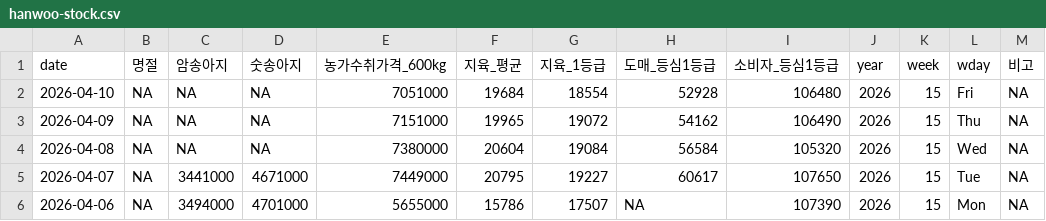
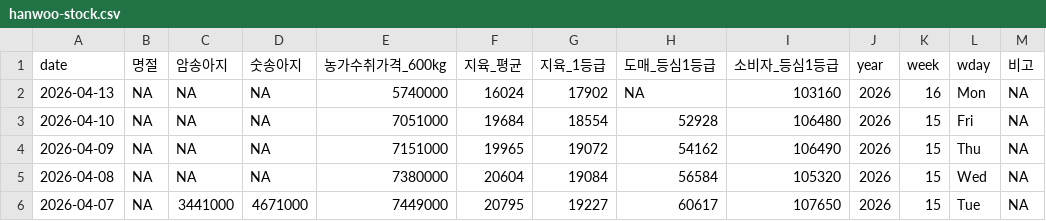
Before and after one commit to YoungjunNa/ekape-parsing, a CSV file: data_hanwoo_stock/hanwoo-stock.csv, drawn as a sheet; only a part is shown; the shorter side is filled out with more unchanged rows.

```diff
--- a/data_hanwoo_stock/hanwoo-stock.csv
+++ b/data_hanwoo_stock/hanwoo-stock.csv
@@ -1,2 +1,3 @@
 "date","명절","암송아지","숫송아지","농가수취가격_600kg","지육_평균","지육_1등급","도매_등심1등급","소비자_등심1등급","year","week","wday","비고"
+2026-04-13,NA,NA,NA,5740000,16024,17902,NA,103160,2026,16,"Mon",NA
 2026-04-10,NA,NA,NA,7051000,19684,18554,52928,106480,2026,15,"Fri",NA
```
